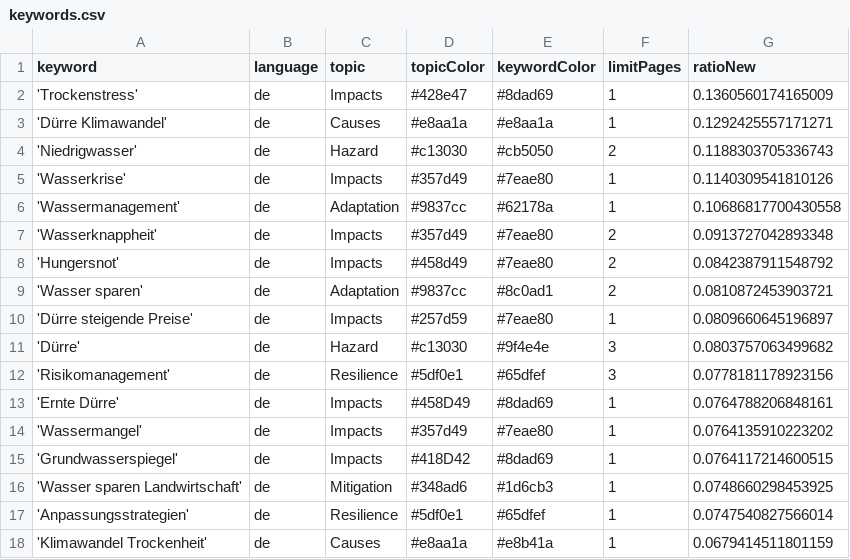
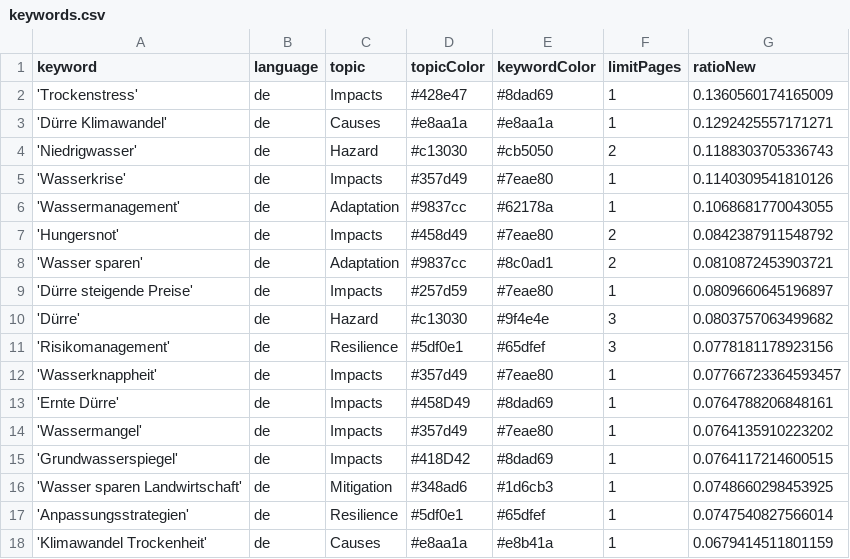
Before and after one commit to sonjanews/DroughtIsComing, a CSV file: keywords.csv, drawn as a sheet; only a part is shown.

Commit message:
Commit from GitHub Actions (harvest:0.0)

```diff
--- a/keywords.csv
+++ b/keywords.csv
@@ -5,4 +5,3 @@ keyword,language,topic,topicColor,keywordColor,limitPages,ratioNew
 'Wasserkrise',de,Impacts,#357d49,#7eae80,1,0.1140309541810126
-'Wassermanagement',de,Adaptation,#9837cc,#62178a,1,0.10686817700430558
-'Wasserknappheit',de,Impacts,#357d49,#7eae80,2,0.0913727042893348
+'Wassermanagement',de,Adaptation,#9837cc,#62178a,1,0.1068681770043055
 'Hungersnot',de,Impacts,#458d49,#7eae80,2,0.0842387911548792
@@ -12,2 +11,3 @@ keyword,language,topic,topicColor,keywordColor,limitPages,ratioNew
 'Risikomanagement',de,Resilience,#5df0e1,#65dfef,3,0.0778181178923156
+'Wasserknappheit',de,Impacts,#357d49,#7eae80,1,0.07766723364593457
 'Ernte Dürre',de,Impacts,#458D49,#8dad69,1,0.0764788206848161
```
